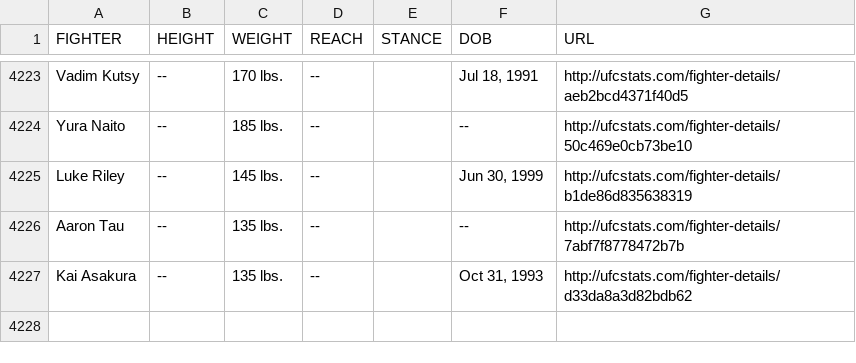
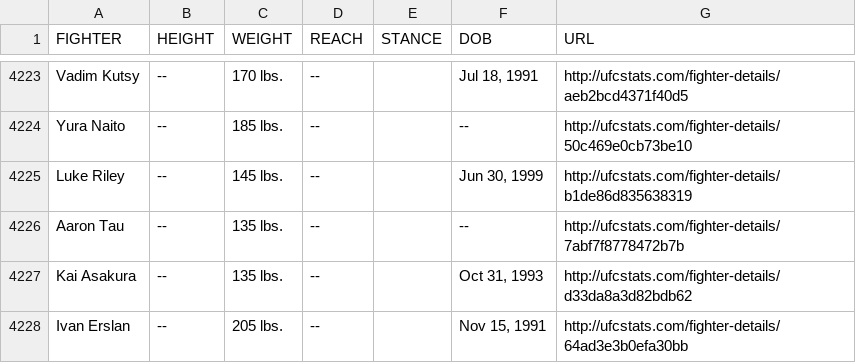
Before and after one commit to Greco1899/scrape_ufc_stats, a CSV file: ufc_fighter_tott.csv, drawn as a sheet; only a part is shown, gaps mark what is left out; the diff names each change by its address in the sheet, - before the commit and + after, or states it on an @@ line.

Commit message:
2024-07-19 data refresh

```diff
--- a/ufc_fighter_tott.csv
+++ b/ufc_fighter_tott.csv
+row 4228: Ivan Erslan | -- | 205 lbs. | -- |  | Nov 15, 1991 | http://ufcstats.com/fighter-details/64ad3e3b0efa30bb
```
Also changed, not shown: ufc_fighter_details.csv.
